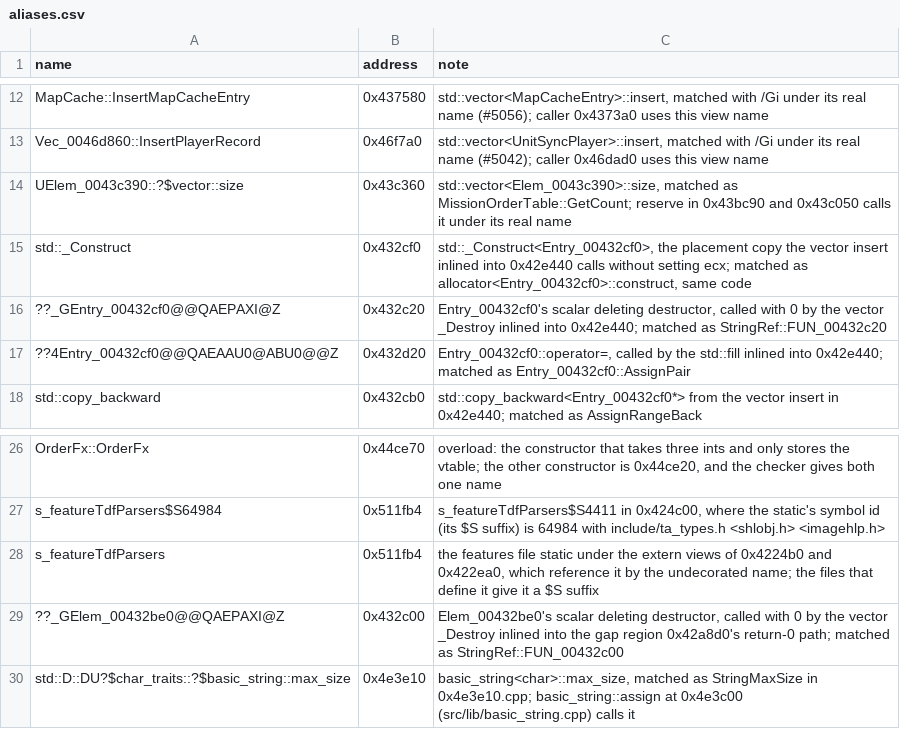
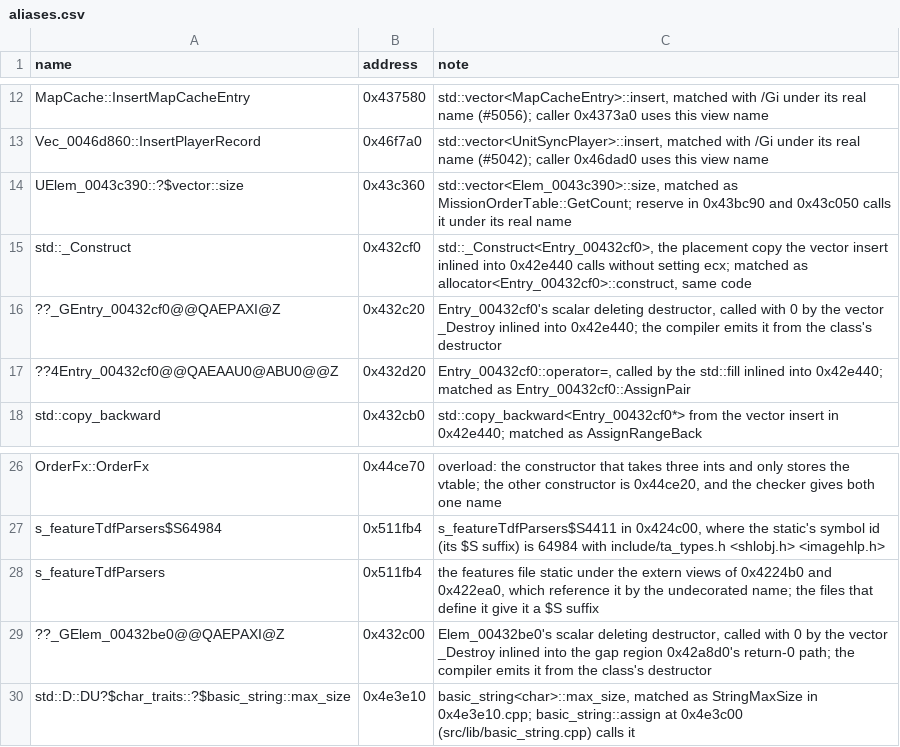
Before and after one commit to ozgb/byte-tactics-moddable, a CSV file: data/aliases.csv, drawn as a sheet; only a part is shown, gaps mark what is left out.

```diff
--- a/data/aliases.csv
+++ b/data/aliases.csv
@@ -15,3 +15,3 @@ UElem_0043c390::?$vector::size,0x43c360,"std::vector<Elem_0043c390>::size, match
 std::_Construct,0x432cf0,"std::_Construct<Entry_00432cf0>, the placement copy the vector insert inlined into 0x42e440 calls without setting ecx; matched as allocator<Entry_00432cf0>::construct, same code"
-??_GEntry_00432cf0@@QAEPAXI@Z,0x432c20,"Entry_00432cf0's scalar deleting destructor, called with 0 by the vector _Destroy inlined into 0x42e440; matched as StringRef::FUN_00432c20"
+??_GEntry_00432cf0@@QAEPAXI@Z,0x432c20,"Entry_00432cf0's scalar deleting destructor, called with 0 by the vector _Destroy inlined into 0x42e440; the compiler emits it from the class's destructor"
 ??4Entry_00432cf0@@QAEAAU0@ABU0@@Z,0x432d20,"Entry_00432cf0::operator=, called by the std::fill inlined into 0x42e440; matched as Entry_00432cf0::AssignPair"
@@ -28,3 +28,3 @@ s_featureTdfParsers$S64984,0x511fb4,"s_featureTdfParsers$S4411 in 0x424c00, wher
 s_featureTdfParsers,0x511fb4,"the features file static under the extern views of 0x4224b0 and 0x422ea0, which reference it by the undecorated name; the files that define it give it a $S suffix"
-??_GElem_00432be0@@QAEPAXI@Z,0x432c00,"Elem_00432be0's scalar deleting destructor, called with 0 by the vector _Destroy inlined into the gap region 0x42a8d0's return-0 path; matched as StringRef::FUN_00432c00"
+??_GElem_00432be0@@QAEPAXI@Z,0x432c00,"Elem_00432be0's scalar deleting destructor, called with 0 by the vector _Destroy inlined into the gap region 0x42a8d0's return-0 path; the compiler emits it from the class's destructor"
 std::D::DU?$char_traits::?$basic_string::max_size,0x4e3e10,"basic_string<char>::max_size, matched as StringMaxSize in 0x4e3e10.cpp; basic_string::assign at 0x4e3c00 (src/lib/basic_string.cpp) calls it"
```
Also changed, not shown: data/game_logic.csv, data/progress.csv, 4 other files.
